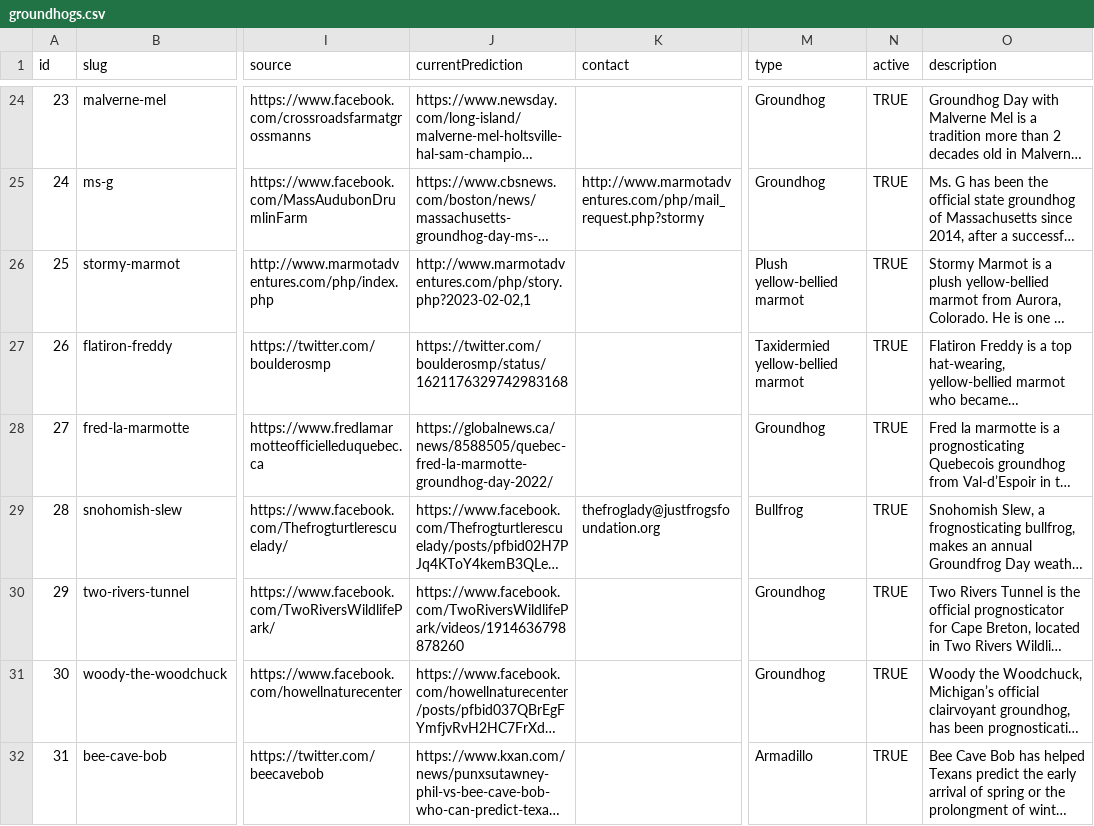
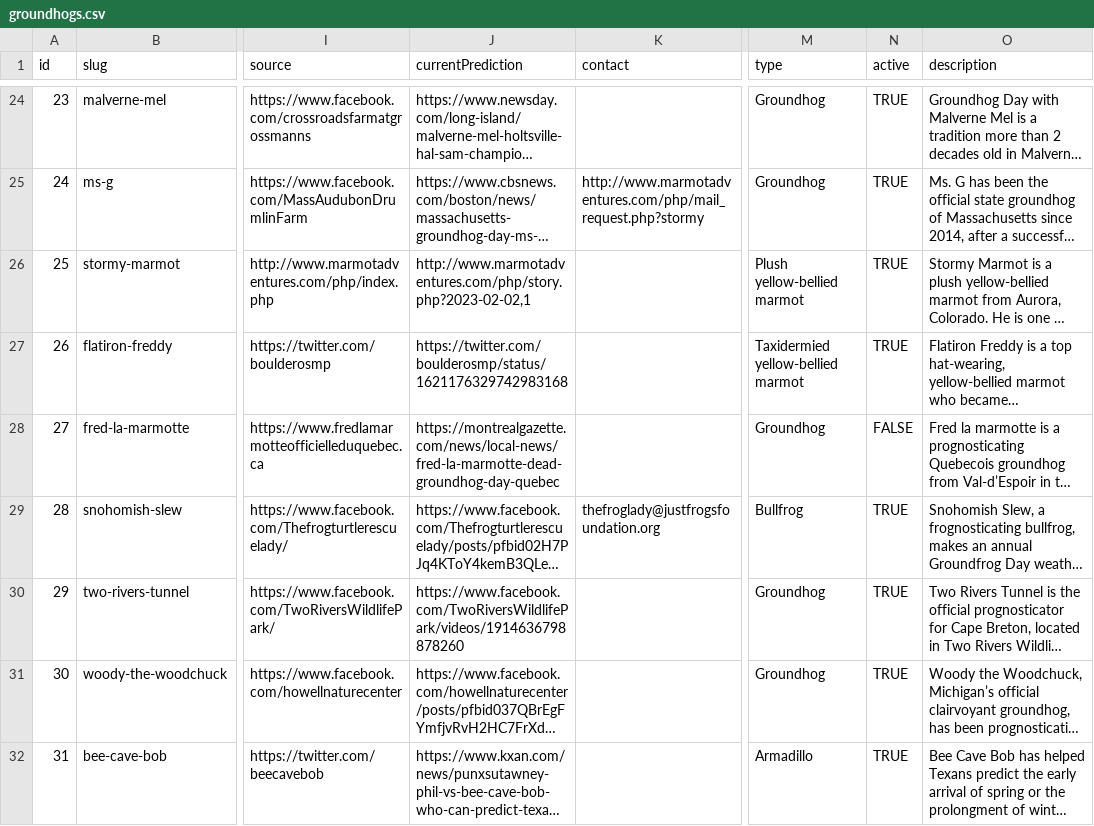
Before and after one commit to pcraig3/ghog-day, a CSV file: csv/groundhogs.csv, drawn as a sheet; only a part is shown, gaps mark what is left out; long unchanged cells end in …; the diff names each change by its address in the sheet, - before the commit and + after, or states it on an @@ line.

Commit message:
Update Fred, who didn't make a prediction for some reason

```diff
--- a/csv/groundhogs.csv
+++ b/csv/groundhogs.csv
-J28 (currentPrediction): https://globalnews.ca/news/8588505/quebec-fred-la-marmotte-groundhog-day-2022/
+J28 (currentPrediction): https://montrealgazette.com/news/local-news/fred-la-marmotte-dead-groundhog-day-quebec
-N28 (active): TRUE
+N28 (active): FALSE
```
Also changed, not shown: 3 other files.
